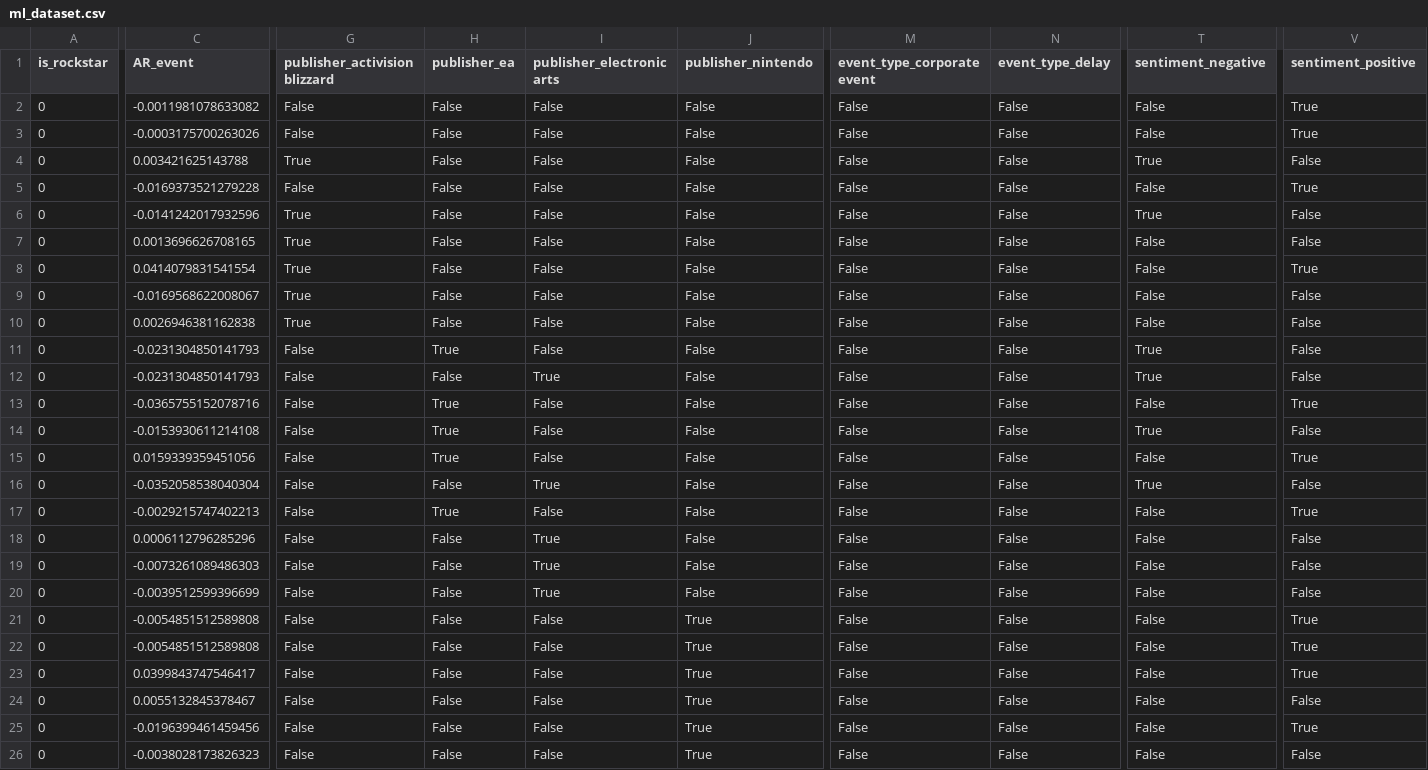
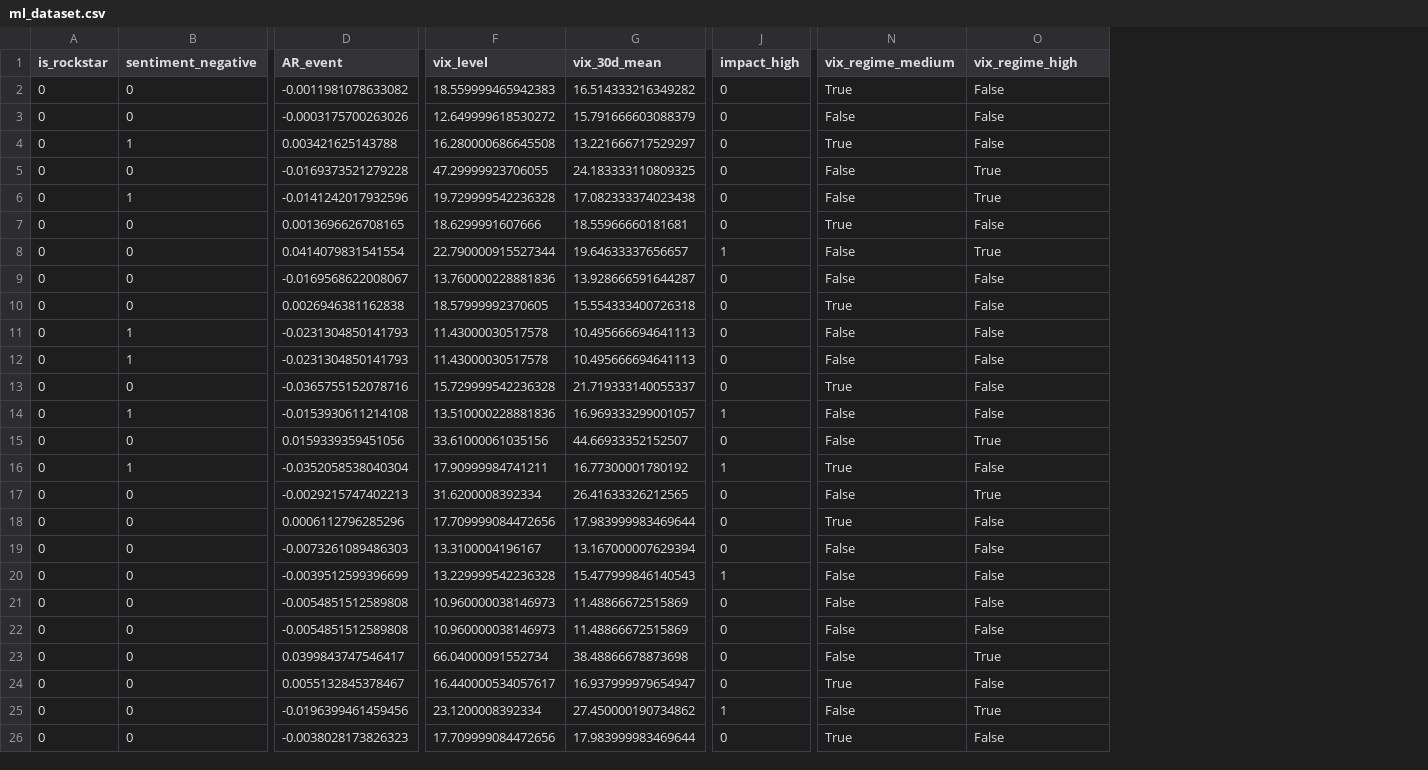
Before and after one commit to AawinAru/Game-Market-Event-Analyzer, a CSV file: data/processed/ml_dataset.csv, drawn as a sheet; only a part is shown, gaps mark what is left out; removed rows and columns are numbered as before the commit, all else as after; the diff covers the shown part only; the diff names each change by its address in the sheet, - before the commit and + after, or states it on an @@ line.

Commit message:
Improved the ml_dataset for better prediction accuracy

```diff
--- a/data/processed/ml_dataset.csv
+++ b/data/processed/ml_dataset.csv
+column B (sentiment_negative), rows 2-26: 0 | 0 | 1 | 0 | 1 | 0 | 0 | 0 | 0 | 1 | 1 | 0 | 1 | 0 | 1 | 0 | 0 | 0 | 0 | 0 | 0 | 0 | 0 | 0 | 0
+column F (vix_level), rows 2-26: 18.559999465942383 | 12.649999618530272 | 16.280000686645508 | 47.29999923706055 | 19.729999542236328 | 18.6299991607666 | 22.790000915527344 | 13.760000228881836 | 18.57999992370605 | 11.43000030517578 | 11.43000030517578 | 15.729999542236328 | 13.510000228881836 | 33.61000061035156 | 17.90999984741211 | 31.6200008392334 | 17.709999084472656 | 13.3100004196167 | 13.229999542236328 | 10.960000038146973 | 10.960000038146973 | 66.04000091552734 | 16.440000534057617 | 23.1200008392334 | 17.709999084472656
+column G (vix_30d_mean), rows 2-26: 16.514333216349282 | 15.791666603088379 | 13.221666717529297 | 24.183333110809325 | 17.082333374023438 | 18.55966660181681 | 19.64633337656657 | 13.928666591644287 | 15.554333400726318 | 10.495666694641113 | 10.495666694641113 | 21.719333140055337 | 16.969333299001057 | 44.66933352152507 | 16.77300001780192 | 26.41633326212565 | 17.983999983469644 | 13.167000007629394 | 15.477999846140543 | 11.48866672515869 | 11.48866672515869 | 38.48866678873698 | 16.937999979654947 | 27.450000190734862 | 17.983999983469644
-column G (publisher_activision blizzard), rows 2-26: False | False | True | False | True | True | True | True | True | False | False | False | False | False | False | False | False | False | False | False | False | False | False | False | False
-column H (publisher_ea), rows 2-26: False | False | False | False | False | False | False | False | False | True | False | True | True | True | False | True | False | False | False | False | False | False | False | False | False
-column I (publisher_electronic arts), rows 2-26: False | False | False | False | False | False | False | False | False | False | True | False | False | False | True | False | True | True | True | False | False | False | False | False | False
-column J (publisher_nintendo), rows 2-26: False | False | False | False | False | False | False | False | False | False | False | False | False | False | False | False | False | False | False | True | True | True | True | True | True
+column J (impact_high), rows 2-26: 0 | 0 | 0 | 0 | 0 | 0 | 1 | 0 | 0 | 0 | 0 | 0 | 1 | 0 | 1 | 0 | 0 | 0 | 1 | 0 | 0 | 0 | 0 | 1 | 0
-column M (event_type_corporate event), rows 2-26: all False
-column N (event_type_delay), rows 2-26: all False
-N1: sentiment_negative
+N1: vix_regime_medium
-O1: sentiment_positive
+O1: vix_regime_high
-N2 (vix_regime_medium): False
+N2 (vix_regime_medium): True
-O2:O3 (vix_regime_high): True
+O2:O3 (vix_regime_high): False
-N6 (vix_regime_medium): True
+N6 (vix_regime_medium): False
-O6 (vix_regime_high): False
+O6 (vix_regime_high): True
-N7 (vix_regime_medium): False
+N7 (vix_regime_medium): True
-N10 (vix_regime_medium): False
+N10 (vix_regime_medium): True
-N11:N12 (vix_regime_medium): True
+N11:N12 (vix_regime_medium): False
-N13 (vix_regime_medium): False
+N13 (vix_regime_medium): True
-O13 (vix_regime_high): True
+O13 (vix_regime_high): False
-N14 (vix_regime_medium): True
+N14 (vix_regime_medium): False
-N18 (vix_regime_medium): False
+N18 (vix_regime_medium): True
-O21:O22 (vix_regime_high): True
+O21:O22 (vix_regime_high): False
-N24 (vix_regime_medium): False
+N24 (vix_regime_medium): True
-N26 (vix_regime_medium): False
+N26 (vix_regime_medium): True
```
Also changed, not shown: 5 removed columns and 89 edited cells elsewhere in this file, 5 other files.
